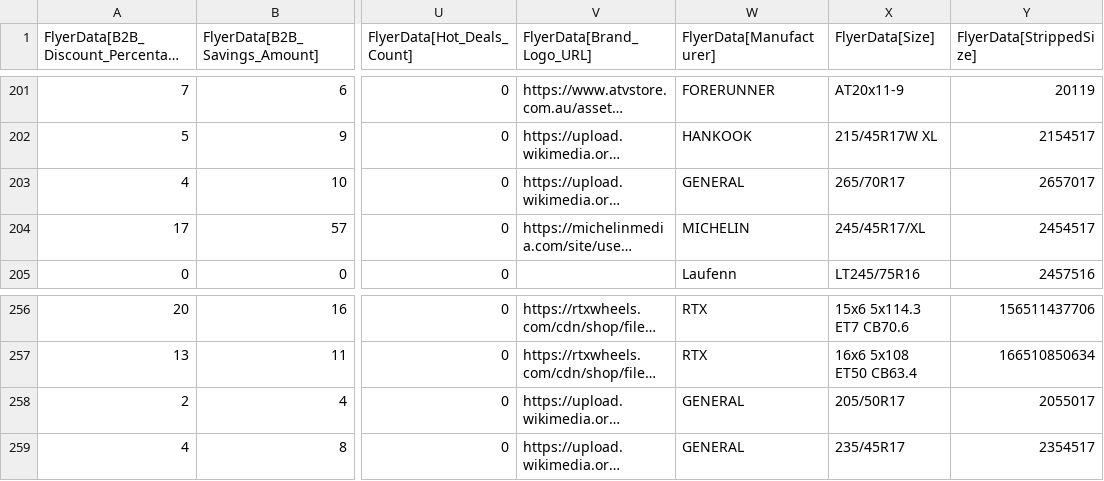
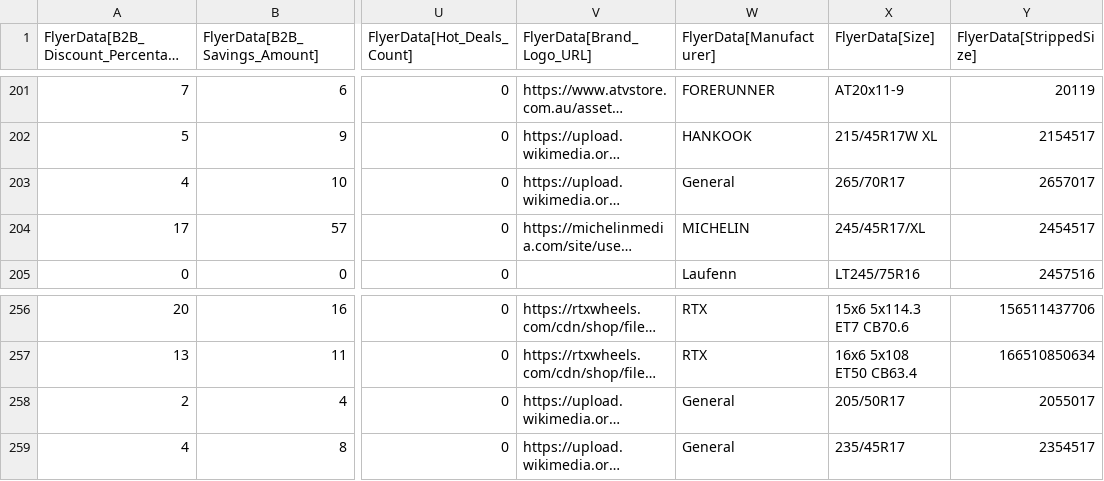
Before and after one commit to SwargaStatus/tire-inventory-sale, a CSV file: flyer_data.csv, drawn as a sheet; only a part is shown, gaps mark what is left out; long unchanged cells end in …; the diff names each change by its address in the sheet, - before the commit and + after, or states it on an @@ line.

```diff
--- a/flyer_data.csv
+++ b/flyer_data.csv
-W203 (FlyerData[Manufacturer]): GENERAL
+W203 (FlyerData[Manufacturer]): General
-W258:W259 (FlyerData[Manufacturer]): GENERAL
+W258:W259 (FlyerData[Manufacturer]): General
```
